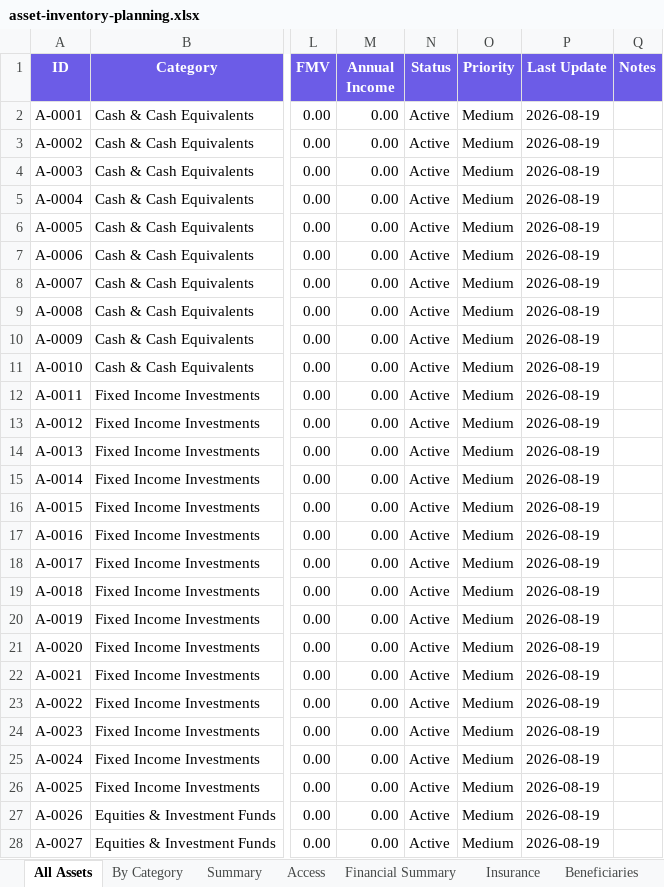
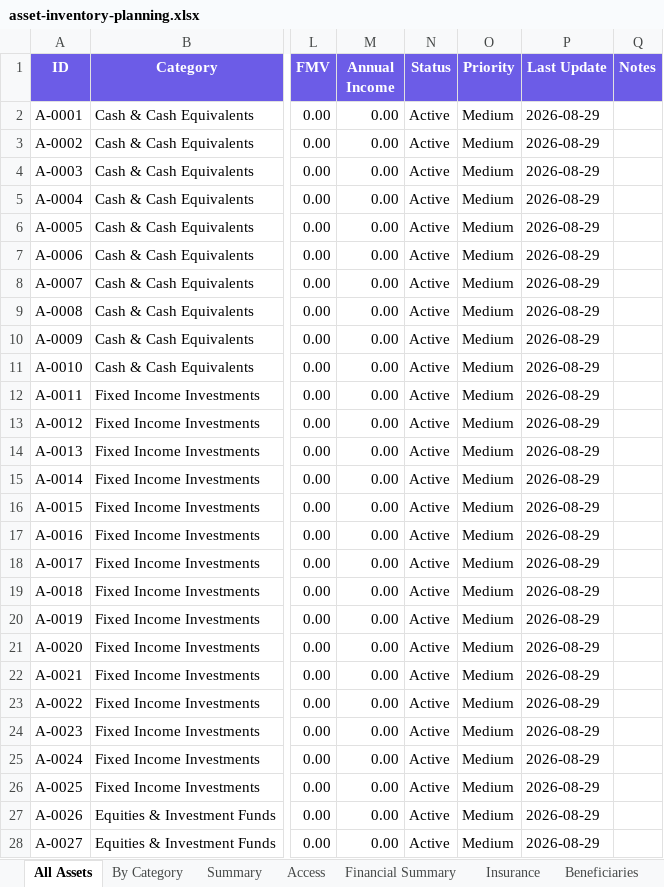
Before and after one commit to elementwork/assets, an Excel workbook: output/asset-inventory-planning.xlsx, sheet All Assets, drawn as a sheet; only a part is shown, gaps mark what is left out; values as stored, in another font and other column widths than the file's, no borders; the diff covers the shown part only; the diff names each change by its address in the sheet, - before the commit and + after, or states it on an @@ line.

```diff
--- a/output/asset-inventory-planning.xlsx (sheet All Assets)
+++ b/output/asset-inventory-planning.xlsx (sheet All Assets)
-P2:P28 (Last Update): 2026-08-19
+P2:P28 (Last Update): 2026-08-29
```
Also changed, not shown: 490 edited cells elsewhere in this sheet, sheet Summary, output/asset-inventory-zh-planning.xlsx, 14 other files.
